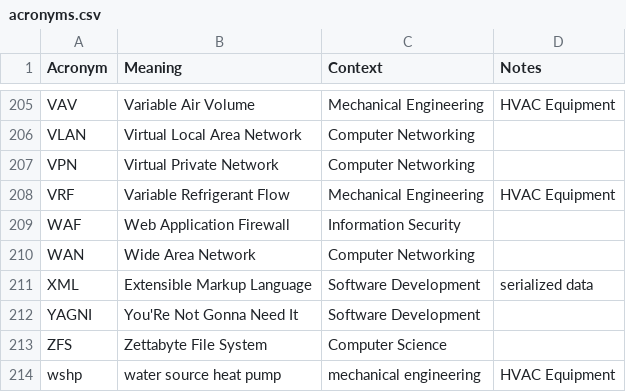
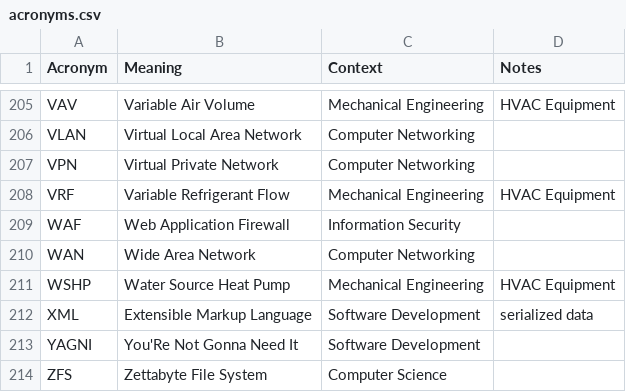
Before and after one commit to chadmando/acronyms, a CSV file: acronyms.csv, drawn as a sheet; only a part is shown, gaps mark what is left out; removed rows and columns are numbered as before the commit, all else as after; the diff names each change by its address in the sheet, - before the commit and + after, or states it on an @@ line.

```diff
--- a/acronyms.csv
+++ b/acronyms.csv
+row 211: WSHP | Water Source Heat Pump | Mechanical Engineering | HVAC Equipment
-row 214: wshp | water source heat pump | mechanical engineering | HVAC Equipment
```
